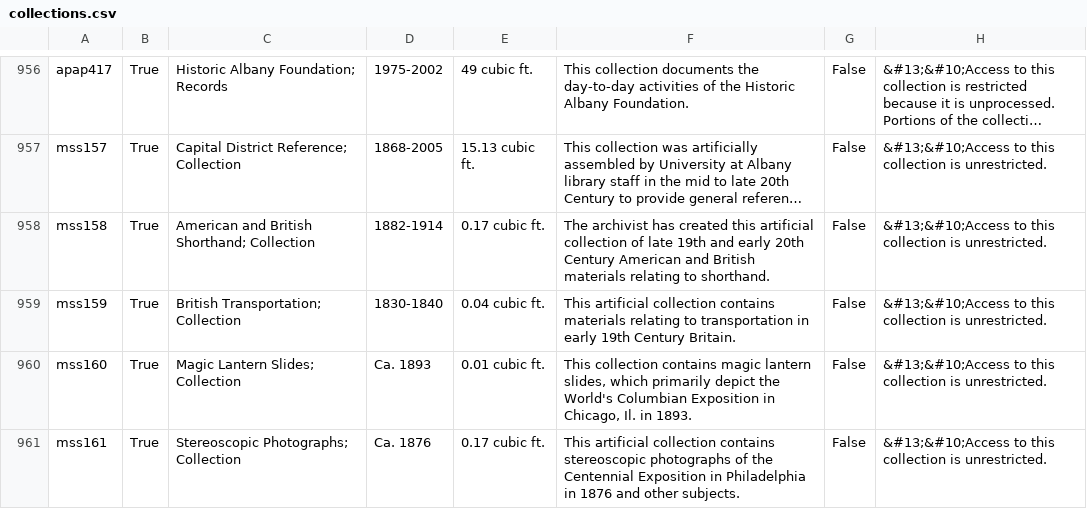
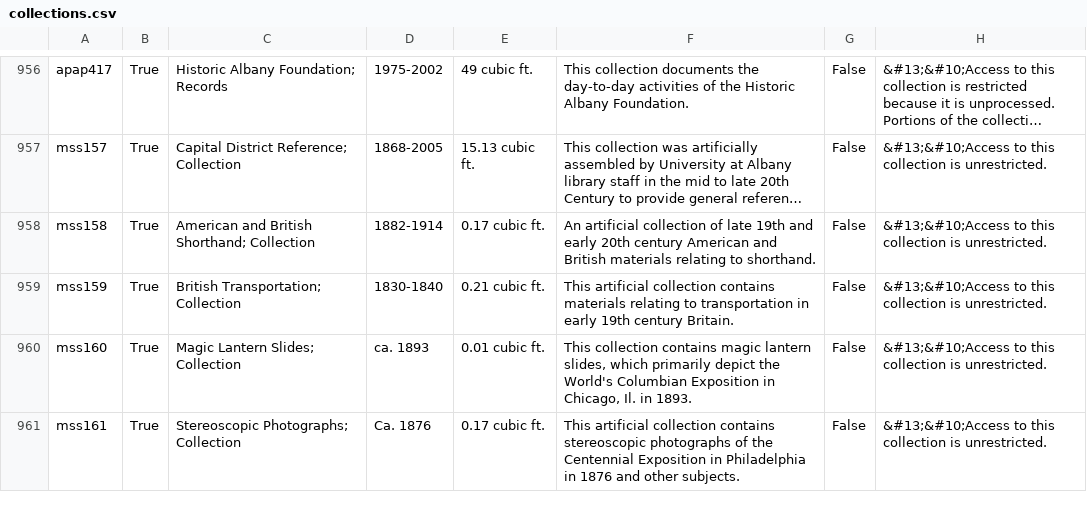
Before and after one commit to UAlbanyArchives/collections, a CSV file: staticData/collections.csv, drawn as a sheet; only a part is shown, gaps mark what is left out; long unchanged cells end in …; the diff names each change by its address in the sheet, - before the commit and + after, or states it on an @@ line.

Commit message:
modified collections exported from ArchivesSpace

```diff
--- a/staticData/collections.csv
+++ b/staticData/collections.csv
-F958: The archivist has created this artificial collection of late 19th and early 20th Century American and…
+F958: An artificial collection of late 19th and early 20th century American and…
-E959: 0.04 cubic ft.
+E959: 0.21 cubic ft.
-F959: …early 19th Century Britain.
+F959: …early 19th century Britain.
-D960: Ca. 1893
+D960: ca. 1893
```
Also changed, not shown: 6 other files.
